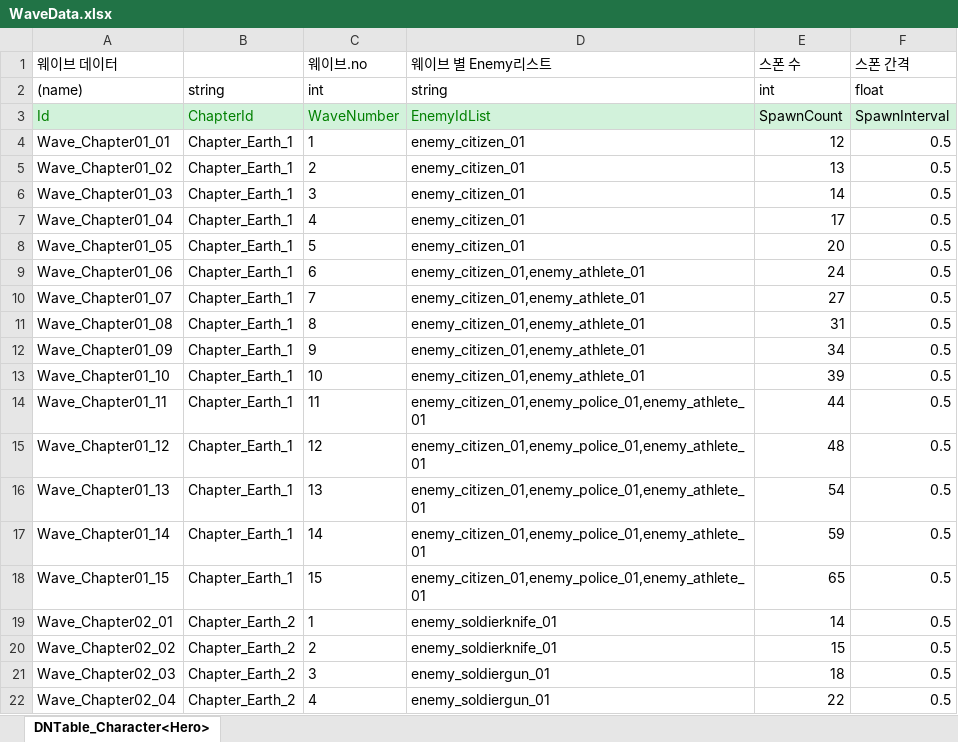
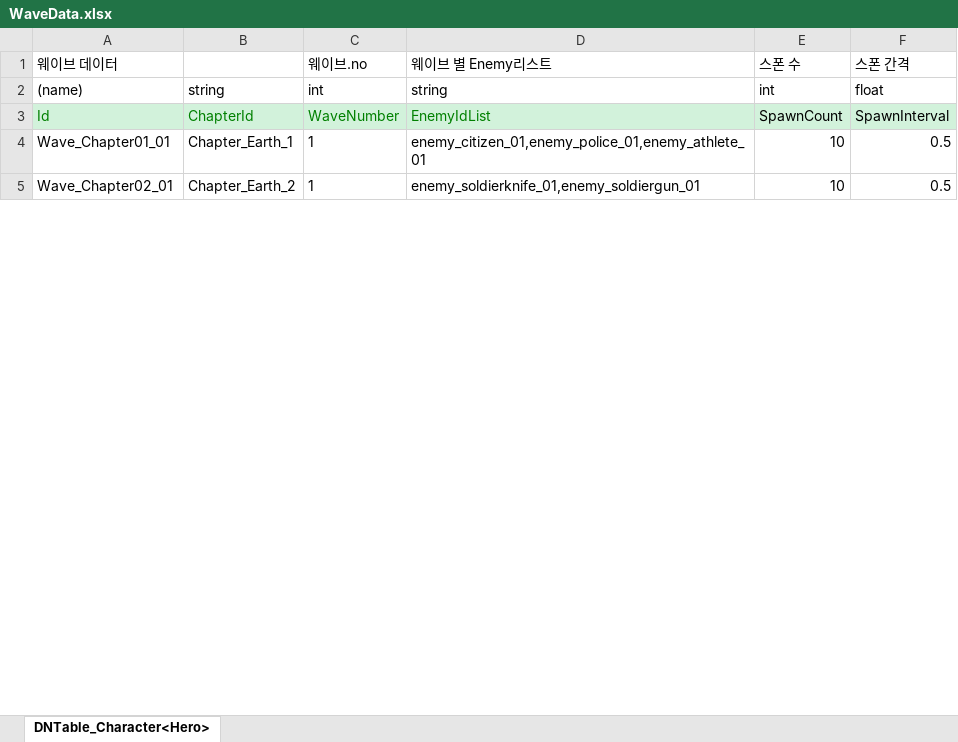
Before and after one commit to AxoSym2/2DMainProject, an Excel workbook: JsonConverter/ExcelFiles/WaveData.xlsx, sheet DNTable_Character<Hero>, drawn as a sheet; only a part is shown; values as stored, in another font and other column widths than the file's, no borders; removed rows and columns are numbered as before the commit, all else as after; the diff covers the shown part only; the diff names each change by its address in the sheet, - before the commit and + after, or states it on an @@ line.

```diff
--- a/JsonConverter/ExcelFiles/WaveData.xlsx (sheet DNTable_Character<Hero>)
+++ b/JsonConverter/ExcelFiles/WaveData.xlsx (sheet DNTable_Character<Hero>)
-D4 (웨이브 별 Enemy리스트): enemy_citizen_01
+D4 (웨이브 별 Enemy리스트): enemy_citizen_01,enemy_police_01,enemy_athlete_01
-E4 (스폰 수): 12
+E4 (스폰 수): 10
-row 5: Wave_Chapter01_02 | Chapter_Earth_1 | 2 | enemy_citizen_01 | 13 | 0.5
-row 6: Wave_Chapter01_03 | Chapter_Earth_1 | 3 | enemy_citizen_01 | 14 | 0.5
-row 7: Wave_Chapter01_04 | Chapter_Earth_1 | 4 | enemy_citizen_01 | 17 | 0.5
-row 8: Wave_Chapter01_05 | Chapter_Earth_1 | 5 | enemy_citizen_01 | 20 | 0.5
-row 9: Wave_Chapter01_06 | Chapter_Earth_1 | 6 | enemy_citizen_01,enemy_athlete_01 | 24 | 0.5
-row 10: Wave_Chapter01_07 | Chapter_Earth_1 | 7 | enemy_citizen_01,enemy_athlete_01 | 27 | 0.5
-row 11: Wave_Chapter01_08 | Chapter_Earth_1 | 8 | enemy_citizen_01,enemy_athlete_01 | 31 | 0.5
-row 12: Wave_Chapter01_09 | Chapter_Earth_1 | 9 | enemy_citizen_01,enemy_athlete_01 | 34 | 0.5
-row 13: Wave_Chapter01_10 | Chapter_Earth_1 | 10 | enemy_citizen_01,enemy_athlete_01 | 39 | 0.5
-row 14: Wave_Chapter01_11 | Chapter_Earth_1 | 11 | enemy_citizen_01,enemy_police_01,enemy_athlete_01 | 44 | 0.5
-row 15: Wave_Chapter01_12 | Chapter_Earth_1 | 12 | enemy_citizen_01,enemy_police_01,enemy_athlete_01 | 48 | 0.5
-row 16: Wave_Chapter01_13 | Chapter_Earth_1 | 13 | enemy_citizen_01,enemy_police_01,enemy_athlete_01 | 54 | 0.5
-row 17: Wave_Chapter01_14 | Chapter_Earth_1 | 14 | enemy_citizen_01,enemy_police_01,enemy_athlete_01 | 59 | 0.5
-row 18: Wave_Chapter01_15 | Chapter_Earth_1 | 15 | enemy_citizen_01,enemy_police_01,enemy_athlete_01 | 65 | 0.5
-D5 (웨이브 별 Enemy리스트): enemy_soldierknife_01
+D5 (웨이브 별 Enemy리스트): enemy_soldierknife_01,enemy_soldiergun_01
-E5 (스폰 수): 14
+E5 (스폰 수): 10
-row 20: Wave_Chapter02_02 | Chapter_Earth_2 | 2 | enemy_soldierknife_01 | 15 | 0.5
-row 21: Wave_Chapter02_03 | Chapter_Earth_2 | 3 | enemy_soldiergun_01 | 18 | 0.5
-row 22: Wave_Chapter02_04 | Chapter_Earth_2 | 4 | enemy_soldiergun_01 | 22 | 0.5
```
Also changed, not shown: 67 removed rows and 6 edited cells elsewhere in this sheet, JsonConverter/ExcelFiles/Enemy.xlsx, JsonConverter/ExcelFiles/PlayerUnit.xlsx, 9 other files.
